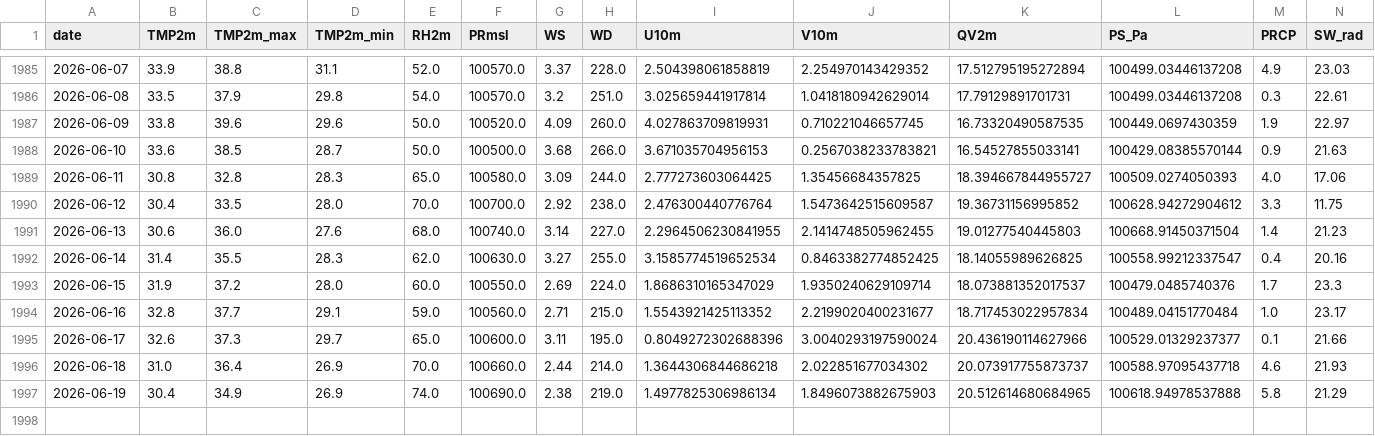
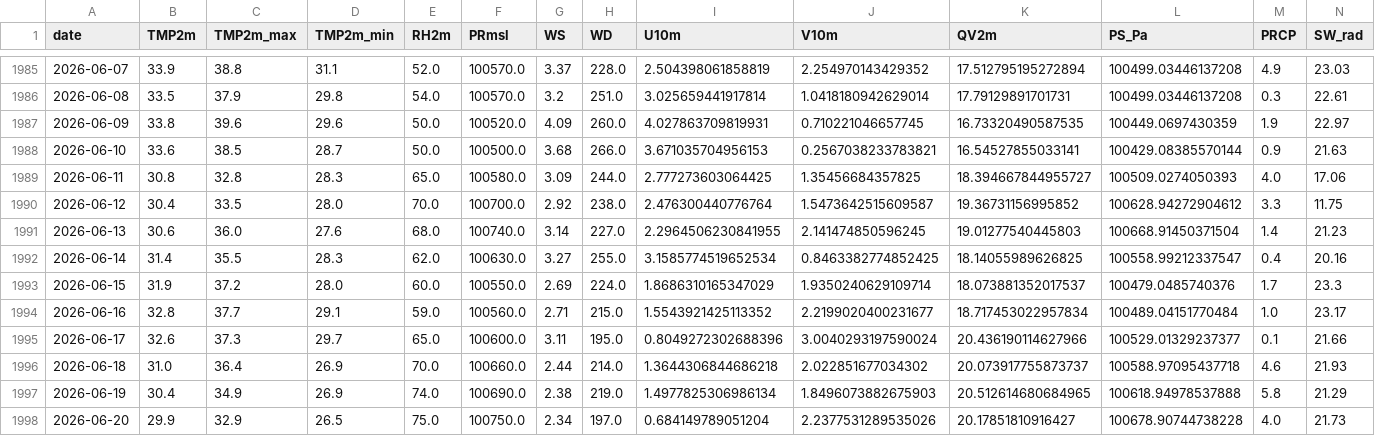
Before and after one commit to souravk03/openmeteo-live-forecast, a CSV file: data/om/Chennai/om_cache_chennai.csv, drawn as a sheet; only a part is shown, gaps mark what is left out.

Commit message:
[Chennai] om_cache_chennai.csv 2026-06-21

```diff
--- a/data/om/Chennai/om_cache_chennai.csv
+++ b/data/om/Chennai/om_cache_chennai.csv
@@ -1990,3 +1990,3 @@ date,TMP2m,TMP2m_max,TMP2m_min,RH2m,PRmsl,WS,WD,U10m,V10m,QV2m,PS_Pa,PRCP,SW_rad
 2026-06-12,30.4,33.5,28.0,70.0,100700.0,2.92,238.0,2.476300440776764,1.5473642515609587,19.36731156995852,100628.94272904612,3.3,11.75
-2026-06-13,30.6,36.0,27.6,68.0,100740.0,3.14,227.0,2.2964506230841955,2.1414748505962455,19.01277540445803,100668.91450371504,1.4,21.23
+2026-06-13,30.6,36.0,27.6,68.0,100740.0,3.14,227.0,2.2964506230841955,2.141474850596245,19.01277540445803,100668.91450371504,1.4,21.23
 2026-06-14,31.4,35.5,28.3,62.0,100630.0,3.27,255.0,3.1585774519652534,0.8463382774852425,18.14055989626825,100558.99212337547,0.4,20.16
@@ -1997 +1997,2 @@ date,TMP2m,TMP2m_max,TMP2m_min,RH2m,PRmsl,WS,WD,U10m,V10m,QV2m,PS_Pa,PRCP,SW_rad
 2026-06-19,30.4,34.9,26.9,74.0,100690.0,2.38,219.0,1.4977825306986134,1.8496073882675903,20.512614680684965,100618.94978537888,5.8,21.29
+2026-06-20,29.9,32.9,26.5,75.0,100750.0,2.34,197.0,0.684149789051204,2.2377531289535026,20.17851810916427,100678.90744738228,4.0,21.73
```
